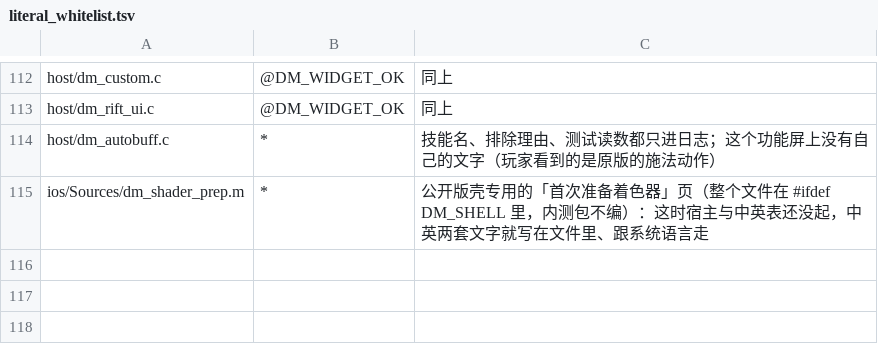
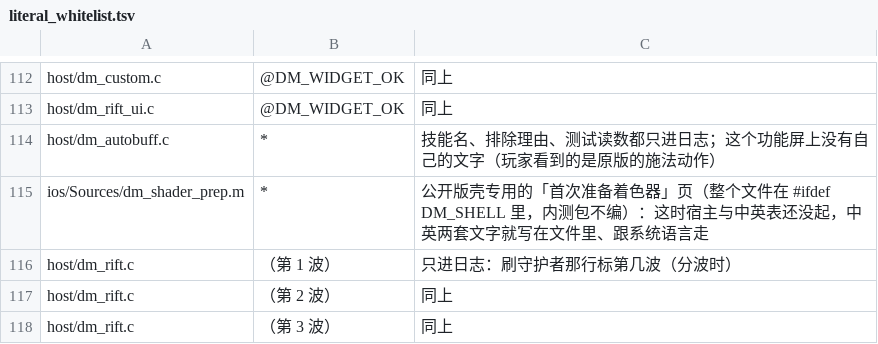
Before and after one commit to 1lifedo1thing/d2r-mobile, a TSV file: dm/i18n/literal_whitelist.tsv, drawn as a sheet; only a part is shown, gaps mark what is left out.

```diff
--- a/dm/i18n/literal_whitelist.tsv
+++ b/dm/i18n/literal_whitelist.tsv
@@ -115 +115,4 @@ host/dm_autobuff.c	*	技能名、排除理由、测试读数都只进日志；
 ios/Sources/dm_shader_prep.m	*	公开版壳专用的「首次准备着色器」页（整个文件在 #ifdef DM_SHELL 里，内测包不编）：这时宿主与中英表还没起，中英两套文字就写在文件里、跟系统语言走
+host/dm_rift.c	（第 1 波）	只进日志：刷守护者那行标第几波（分波时）
+host/dm_rift.c	（第 2 波）	同上
+host/dm_rift.c	（第 3 波）	同上
```
Also changed, not shown: dm/i18n/ui_text.tsv, 8 other files.
